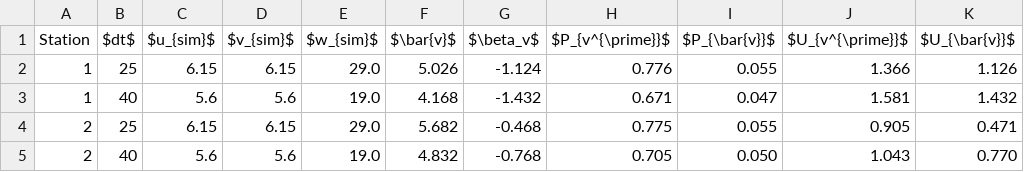
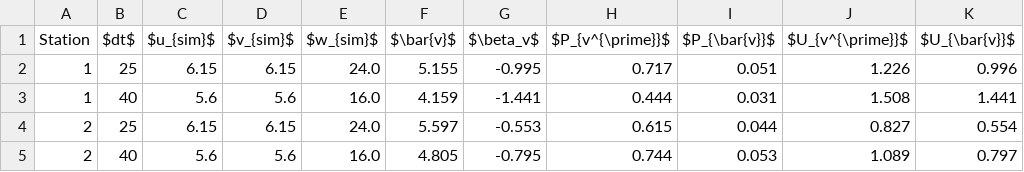
Before and after one commit to Jwely/pivpr, a CSV file: texdocs/tables/uncertainties_v.csv, drawn as a sheet; only a part is shown; the diff covers the shown part only.

```diff
--- a/texdocs/tables/uncertainties_v.csv
+++ b/texdocs/tables/uncertainties_v.csv
@@ -1,5 +1,5 @@
 Station,$dt$,$u_{sim}$,$v_{sim}$,$w_{sim}$,$\bar{v}$,$\beta_v$,$P_{v^{\prime}}$,$P_{\bar{v}}$,$U_{v^{\prime}}$,$U_{\bar{v}}$
-1,25,6.15,6.15,29.0,5.026,-1.124,0.776,0.055,1.366,1.126
-1,40,5.6,5.6,19.0,4.168,-1.432,0.671,0.047,1.581,1.432
-2,25,6.15,6.15,29.0,5.682,-0.468,0.775,0.055,0.905,0.471
-2,40,5.6,5.6,19.0,4.832,-0.768,0.705,0.050,1.043,0.770
+1,25,6.15,6.15,24.0,5.155,-0.995,0.717,0.051,1.226,0.996
+1,40,5.6,5.6,16.0,4.159,-1.441,0.444,0.031,1.508,1.441
+2,25,6.15,6.15,24.0,5.597,-0.553,0.615,0.044,0.827,0.554
+2,40,5.6,5.6,16.0,4.805,-0.795,0.744,0.053,1.089,0.797
```
Also changed, not shown: 67 edited cells elsewhere in this file, texdocs/tables/uncertainties_u.csv, texdocs/tables/uncertainties_w.csv, 3 other files.
